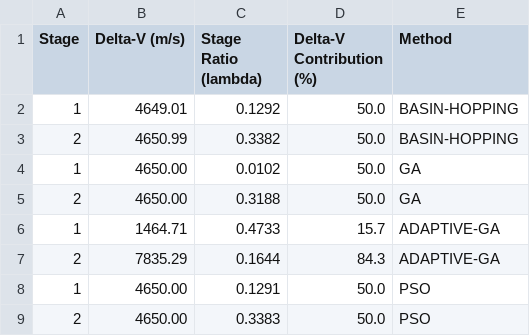
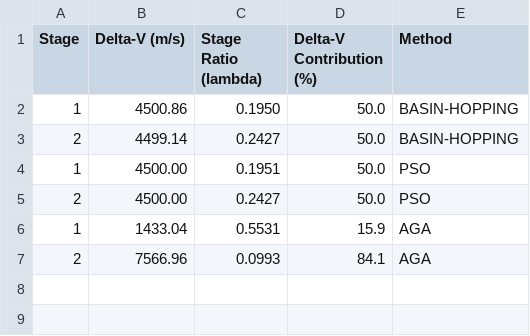
Before and after one commit to vkhansen/Rocket_Propulsion, a CSV file: Stage_Opt/output/stage_results.csv, drawn as a sheet.

```diff
--- a/Stage_Opt/output/stage_results.csv
+++ b/Stage_Opt/output/stage_results.csv
@@ -1,9 +1,7 @@
 Stage,Delta-V (m/s),Stage Ratio (lambda),Delta-V Contribution (%),Method
-1,4649.01,0.1292,50.0,BASIN-HOPPING
-2,4650.99,0.3382,50.0,BASIN-HOPPING
-1,4650.00,0.0102,50.0,GA
-2,4650.00,0.3188,50.0,GA
-1,1464.71,0.4733,15.7,ADAPTIVE-GA
-2,7835.29,0.1644,84.3,ADAPTIVE-GA
-1,4650.00,0.1291,50.0,PSO
-2,4650.00,0.3383,50.0,PSO
+1,4500.86,0.1950,50.0,BASIN-HOPPING
+2,4499.14,0.2427,50.0,BASIN-HOPPING
+1,4500.00,0.1951,50.0,PSO
+2,4500.00,0.2427,50.0,PSO
+1,1433.04,0.5531,15.9,AGA
+2,7566.96,0.0993,84.1,AGA
```
Also changed, not shown: 3 other files.
